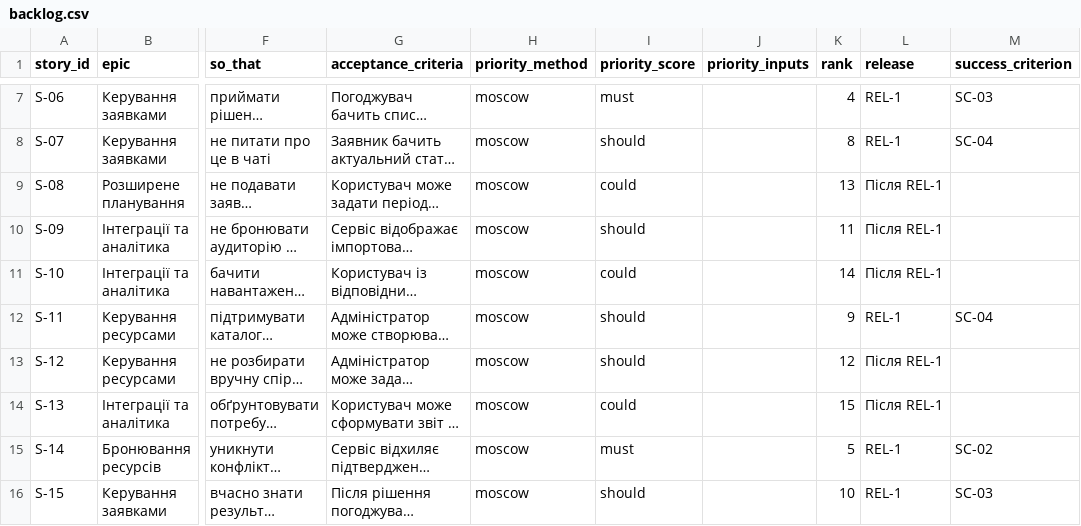
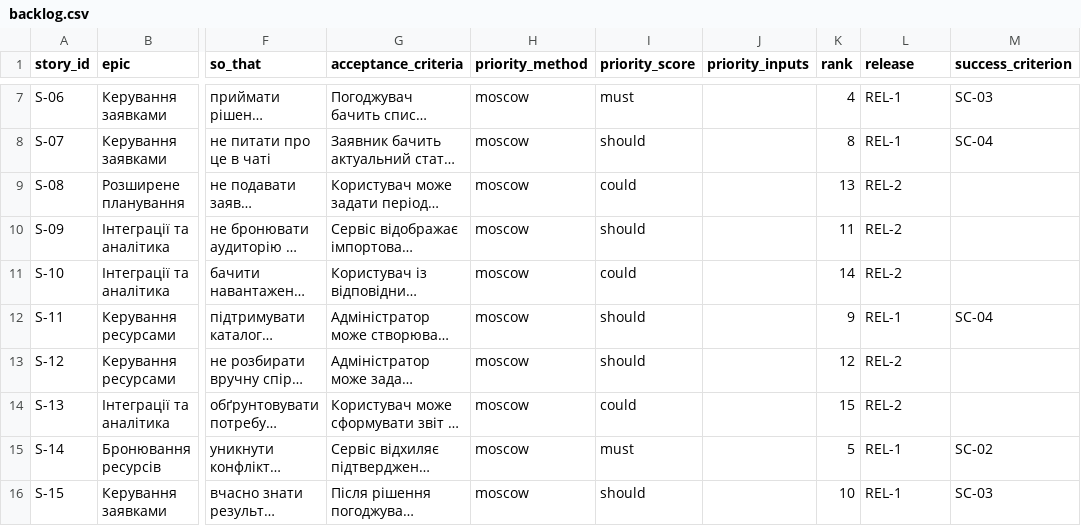
Before and after one commit to auriyy/pm-2026-kn41-bashmakov, a CSV file: lr06_backlog/backlog.csv, drawn as a sheet; only a part is shown, gaps mark what is left out; long unchanged cells end in …; the diff names each change by its address in the sheet, - before the commit and + after, or states it on an @@ line.

Commit message:
update backlog.csv

```diff
--- a/lr06_backlog/backlog.csv
+++ b/lr06_backlog/backlog.csv
-L9:L11 (release): Після REL-1
+L9:L11 (release): REL-2
-L13:L14 (release): Після REL-1
+L13:L14 (release): REL-2
```
